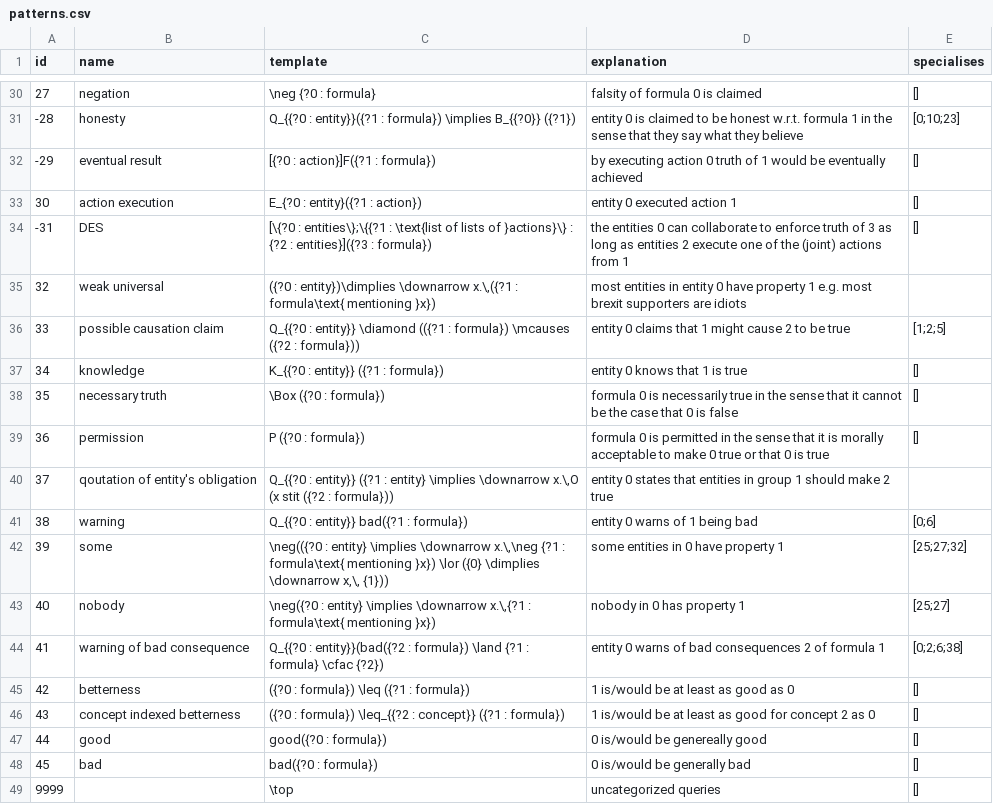
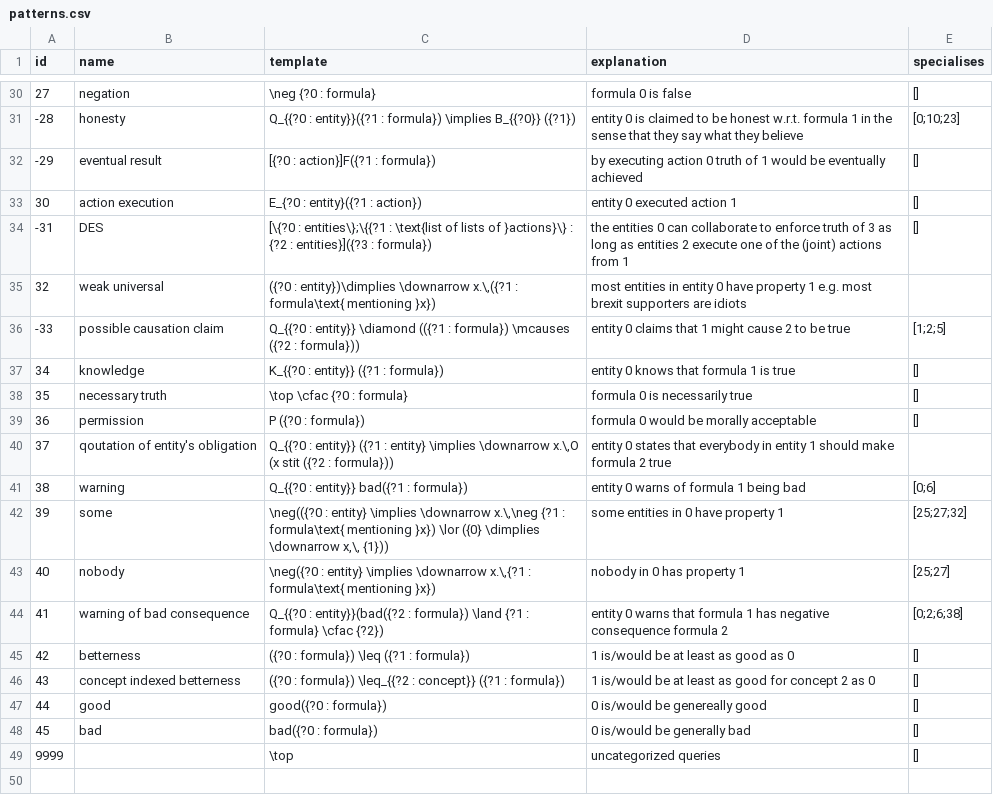
Before and after one commit to ausgerechnet/spheroscope, a CSV file: library/patterns.csv, drawn as a sheet; only a part is shown, gaps mark what is left out; the diff covers the shown part only.

```diff
--- a/library/patterns.csv
+++ b/library/patterns.csv
@@ -30,2 +30,2 @@ id,name,template,explanation,specialises
-27,negation,\neg {?0 : formula},falsity of formula 0 is claimed,[]
+27,negation,\neg {?0 : formula},formula 0 is false,[]
 -28,honesty,Q_{{?0 : entity}}({?1 : formula}) \implies B_{{?0}} ({?1}),entity 0 is claimed to be honest w.r.t. formula 1 in the sense that they say what they believe,[0;10;23]
@@ -35,11 +35,11 @@ id,name,template,explanation,specialises
 32,weak universal,"({?0 : entity})\dimplies \downarrow x.\,({?1 : formula\text{ mentioning }x})",most entities in entity 0 have property 1 e.g. most brexit supporters are idiots
-33,possible causation claim,Q_{{?0 : entity}} \diamond (({?1 : formula}) \mcauses ({?2 : formula})),entity 0 claims that 1 might cause 2 to be true,[1;2;5]
-34,knowledge,K_{{?0 : entity}} ({?1 : formula}),entity 0 knows that 1 is true,[]
-35,necessary truth,\Box  ({?0 : formula}),formula 0 is necessarily true in the sense that it cannot be the case that 0 is false,[]
-36,permission,P ({?0 : formula}),formula 0 is permitted in the sense that it is morally acceptable to make 0 true or that 0 is true,[]
-37,qoutation of entity's obligation,"Q_{{?0 : entity}} ({?1 : entity} \implies \downarrow x.\,O (x stit ({?2 : formula}))",entity 0 states that entities in group 1 should make 2 true
-38,warning,Q_{{?0 : entity}} bad({?1 : formula}),entity 0 warns of 1 being bad,[0;6]
+-33,possible causation claim,Q_{{?0 : entity}} \diamond (({?1 : formula}) \mcauses ({?2 : formula})),entity 0 claims that 1 might cause 2 to be true,[1;2;5]
+34,knowledge,K_{{?0 : entity}} ({?1 : formula}),entity 0 knows that formula 1 is true,[]
+35,necessary truth,\top \cfac {?0 : formula},formula 0 is necessarily true,[]
+36,permission,P ({?0 : formula}),formula 0 would be morally acceptable,[]
+37,qoutation of entity's obligation,"Q_{{?0 : entity}} ({?1 : entity} \implies \downarrow x.\,O (x stit ({?2 : formula}))",entity 0 states that everybody in entity 1 should make formula 2 true
+38,warning,Q_{{?0 : entity}} bad({?1 : formula}),entity 0 warns of formula 1 being bad,[0;6]
 39,some,"\neg(({?0 : entity} \implies \downarrow x.\,\neg {?1 : formula\text{ mentioning }x}) \lor ({0} \dimplies \downarrow x,\, {1}))",some entities in 0 have property 1,[25;27;32]
 40,nobody,"\neg({?0 : entity} \implies \downarrow x.\,{?1 : formula\text{ mentioning }x})",nobody in 0 has property 1,[25;27]
-41,warning of bad consequence,Q_{{?0 : entity}}(bad({?2 : formula}) \land {?1 : formula} \cfac {?2}),entity 0 warns of bad consequences 2 of formula 1,[0;2;6;38]
+41,warning of bad consequence,Q_{{?0 : entity}}(bad({?2 : formula}) \land {?1 : formula} \cfac {?2}),entity 0 warns that formula 1 has negative consequence formula 2,[0;2;6;38]
 42,betterness,({?0 : formula}) \leq ({?1 : formula}),1 is/would be at least as good as 0,[]
```
Also changed, not shown: 19 edited cells elsewhere in this file.
